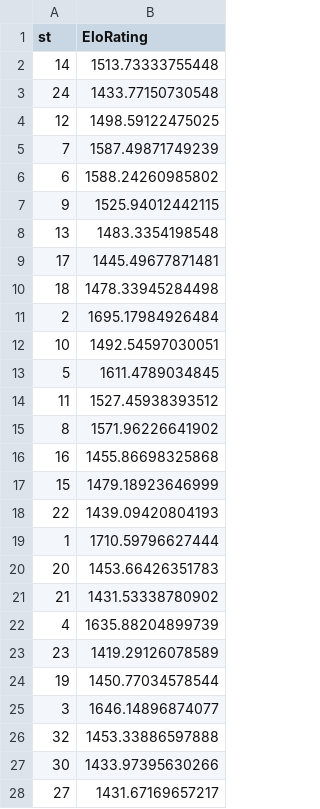
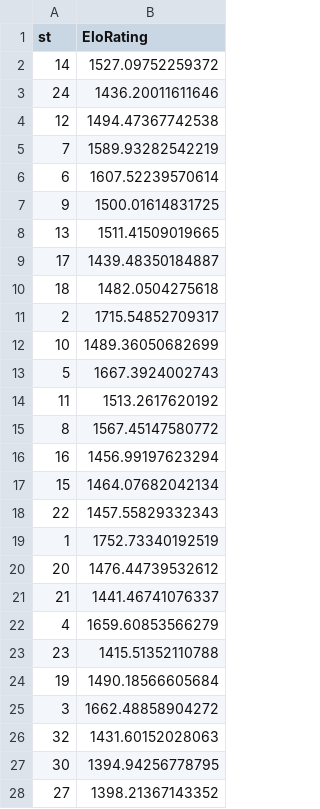
Before and after one commit to drewbennison/thesingleseater, a CSV file: datasets/starting_position_elo.csv, drawn as a sheet; only a part is shown; the diff covers the shown part only.

Commit message:
sp elo

```diff
--- a/datasets/starting_position_elo.csv
+++ b/datasets/starting_position_elo.csv
@@ -1,28 +1,28 @@
 st,EloRating
-14,1513.73333755448
-24,1433.77150730548
-12,1498.59122475025
-7,1587.49871749239
-6,1588.24260985802
-9,1525.94012442115
-13,1483.3354198548
-17,1445.49677871481
-18,1478.33945284498
-2,1695.17984926484
-10,1492.54597030051
-5,1611.4789034845
-11,1527.45938393512
-8,1571.96226641902
-16,1455.86698325868
-15,1479.18923646999
-22,1439.09420804193
-1,1710.59796627444
-20,1453.66426351783
-21,1431.53338780902
-4,1635.88204899739
-23,1419.29126078589
-19,1450.77034578544
-3,1646.14896874077
-32,1453.33886597888
-30,1433.97395630266
-27,1431.67169657217
+14,1527.09752259372
+24,1436.20011611646
+12,1494.47367742538
+7,1589.93282542219
+6,1607.52239570614
+9,1500.01614831725
+13,1511.41509019665
+17,1439.48350184887
+18,1482.0504275618
+2,1715.54852709317
+10,1489.36050682699
+5,1667.3924002743
+11,1513.2617620192
+8,1567.45147580772
+16,1456.99197623294
+15,1464.07682042134
+22,1457.55829332343
+1,1752.73340192519
+20,1476.44739532612
+21,1441.46741076337
+4,1659.60853566279
+23,1415.51352110788
+19,1490.18566605684
+3,1662.48858904272
+32,1431.60152028063
+30,1394.94256778795
+27,1398.21367143352
```
Also changed, not shown: 6 edited cells elsewhere in this file.
